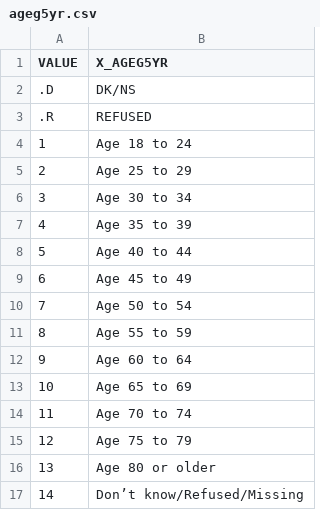
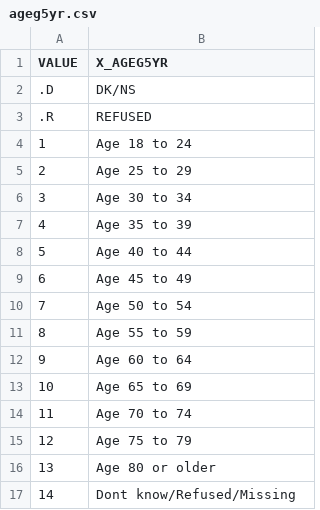
Before and after one commit to arilamstein/complexsurvey, a CSV file: ageg5yr.csv, drawn as a sheet; the diff names each change by its address in the sheet, - before the commit and + after, or states it on an @@ line.

Commit message:
Add files via upload

```diff
--- a/ageg5yr.csv
+++ b/ageg5yr.csv
-B17 (X_AGEG5YR): Don’t know/Refused/Missing
+B17 (X_AGEG5YR): Dont know/Refused/Missing
```
